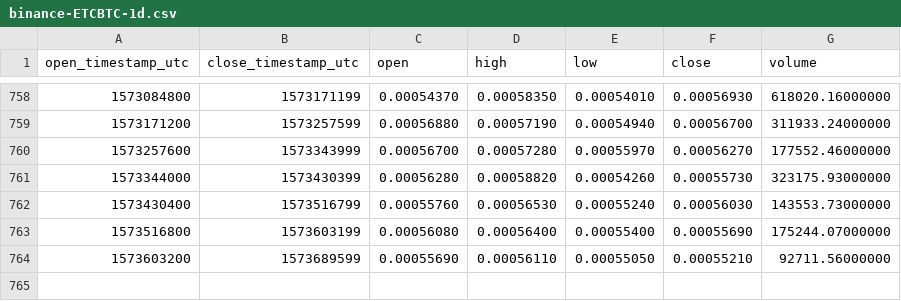
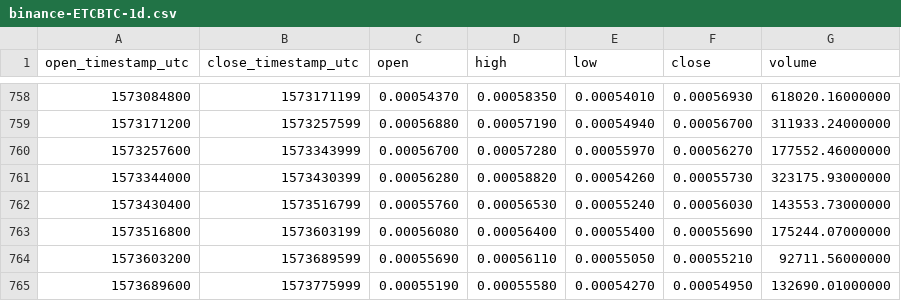
Before and after one commit to cryptobigbro/binance-ETCBTC, a CSV file: binance-ETCBTC-1d.csv, drawn as a sheet; only a part is shown, gaps mark what is left out.

Commit message:
Update OHLCV data.

```diff
--- a/binance-ETCBTC-1d.csv
+++ b/binance-ETCBTC-1d.csv
@@ -764 +764,2 @@ open_timestamp_utc,close_timestamp_utc,open,high,low,close,volume
 1573603200,1573689599,0.00055690,0.00056110,0.00055050,0.00055210,92711.56000000
+1573689600,1573775999,0.00055190,0.00055580,0.00054270,0.00054950,132690.01000000
```
Also changed, not shown: 1 other file.
